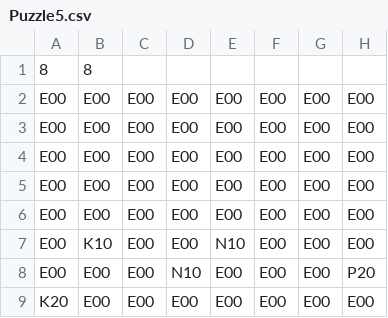
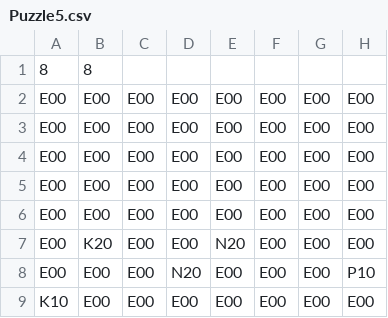
Before and after one commit to marcus-deans/Chess-Game, a CSV file: data/Puzzle5.csv, drawn as a sheet.

```diff
--- a/data/Puzzle5.csv
+++ b/data/Puzzle5.csv
@@ -6,4 +6,4 @@ E00,E00,E00,E00,E00,E00,E00,E00
 E00,E00,E00,E00,E00,E00,E00,E00
-E00,K10,E00,E00,N10,E00,E00,E00
-E00,E00,E00,N10,E00,E00,E00,P20
-K20,E00,E00,E00,E00,E00,E00,E00
+E00,K20,E00,E00,N20,E00,E00,E00
+E00,E00,E00,N20,E00,E00,E00,P10
+K10,E00,E00,E00,E00,E00,E00,E00
```
Also changed, not shown: data/Puzzle1.csv, data/Puzzle2.csv, 2 other files.
